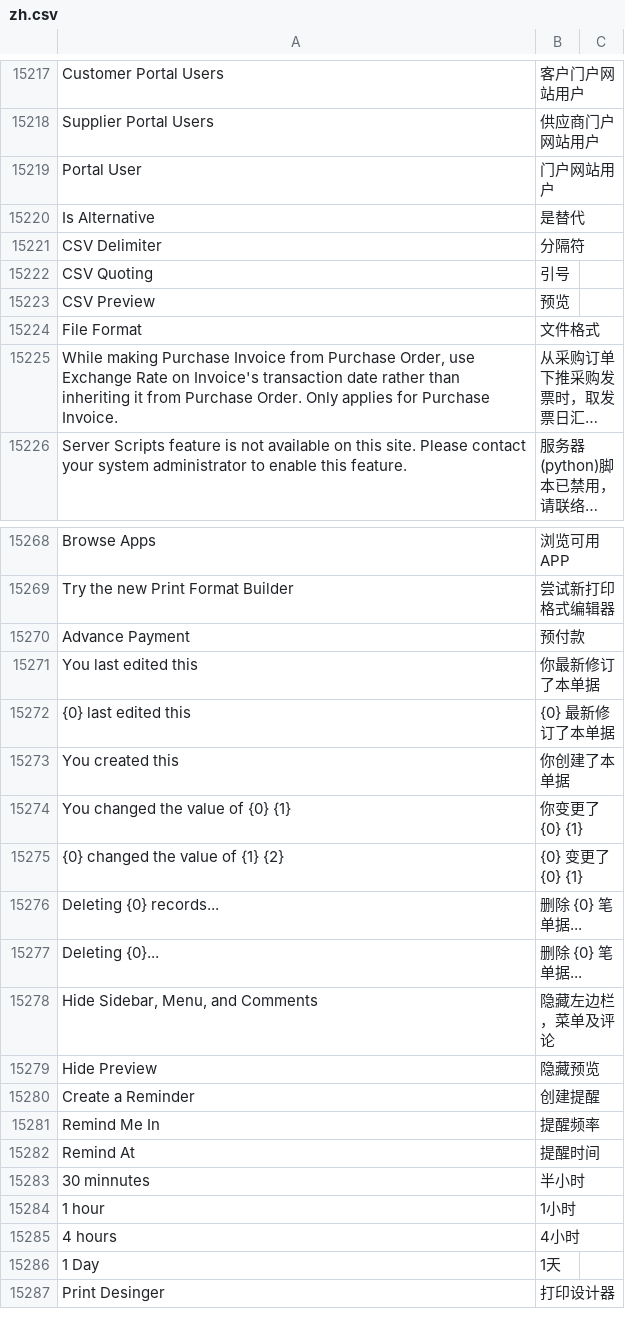
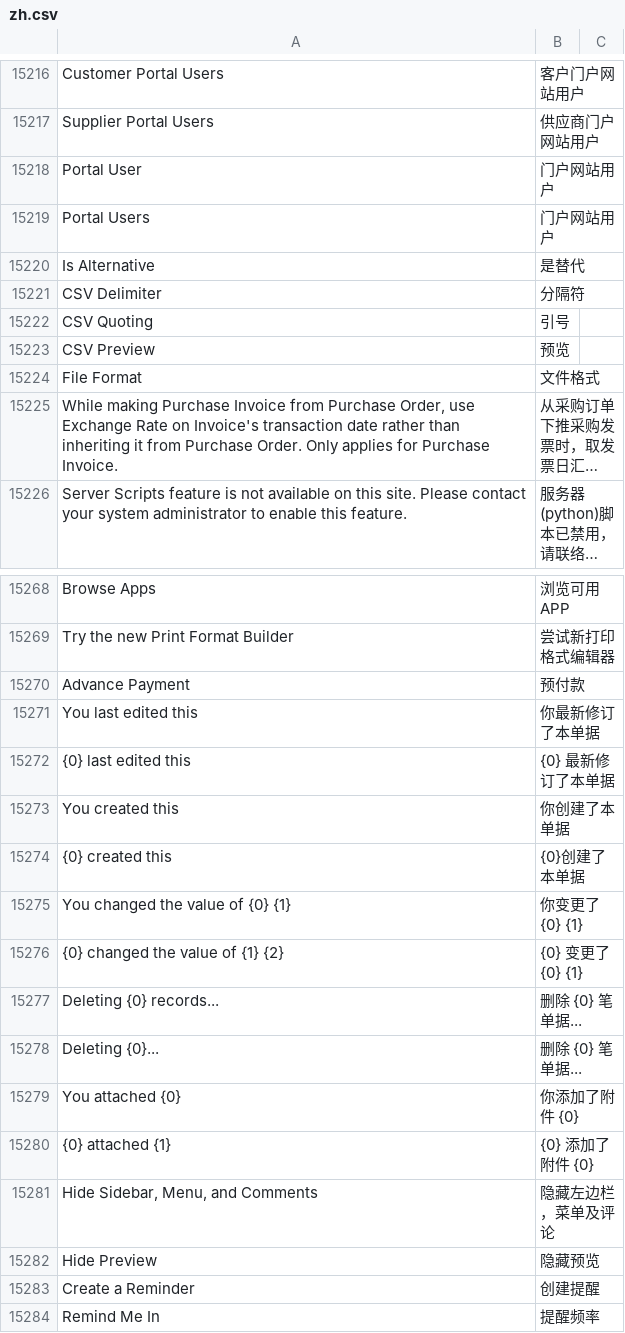
Before and after one commit to z1coyan/erpnext_chinese, a CSV file: erpnext_chinese/translations/zh.csv, drawn as a sheet; only a part is shown, gaps mark what is left out; the shorter side is filled out with more unchanged rows; long unchanged cells end in …; the diff covers the shown part only.

```diff
--- a/erpnext_chinese/translations/zh.csv
+++ b/erpnext_chinese/translations/zh.csv
@@ -15759,2 +15758,3 @@ Supplier Portal Users,供应商门户网站用户
 Portal User,门户网站用户
+Portal Users,门户网站用户
 Is Alternative,是替代
@@ -15813,2 +15813,3 @@ You last edited this,你最新修订了本单据
 You created this, 你创建了本单据
+{0} created this, {0}创建了本单据
 You changed the value of {0} {1}, 你变更了 {0} {1}
@@ -15817,2 +15818,4 @@ Deleting {0} records...,删除 {0} 笔单据...
 Deleting {0}..., 删除 {0} 笔单据...
+You attached {0},你添加了附件 {0}
+{0} attached {1},{0} 添加了附件 {0}
 "Hide Sidebar, Menu, and Comments",隐藏左边栏，菜单及评论
```
Also changed, not shown: 22 added rows and 1 removed row elsewhere in this file, 1 other file.
